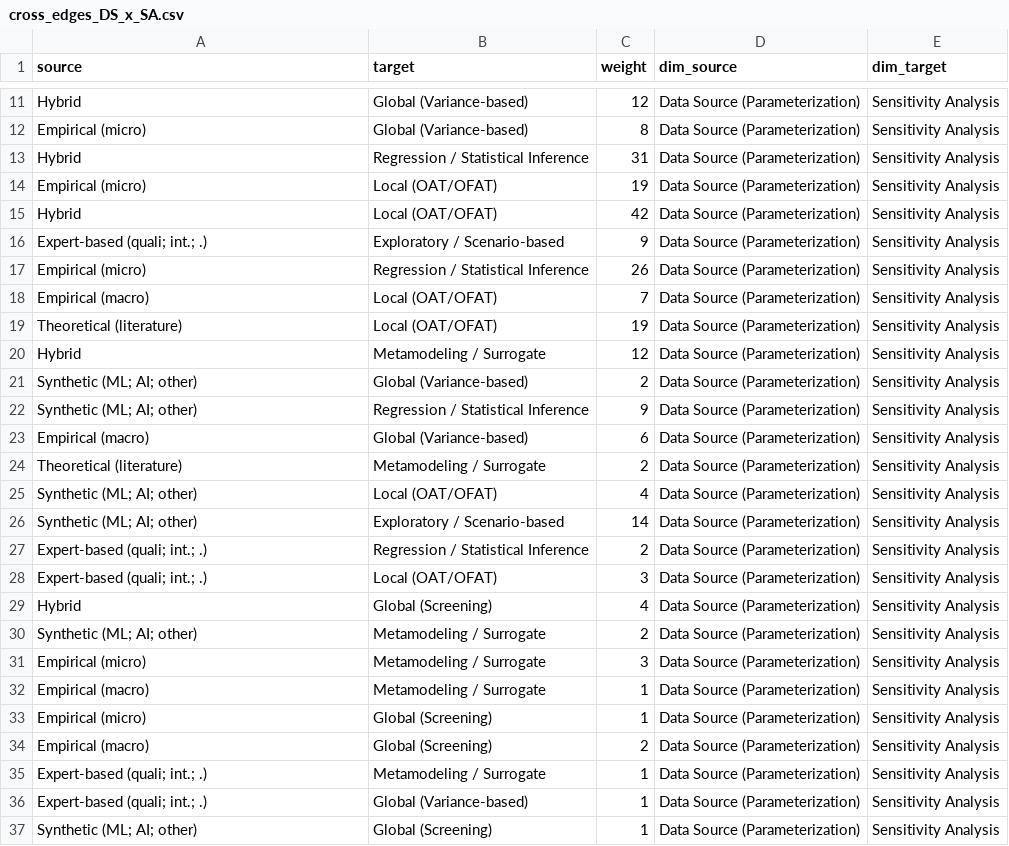
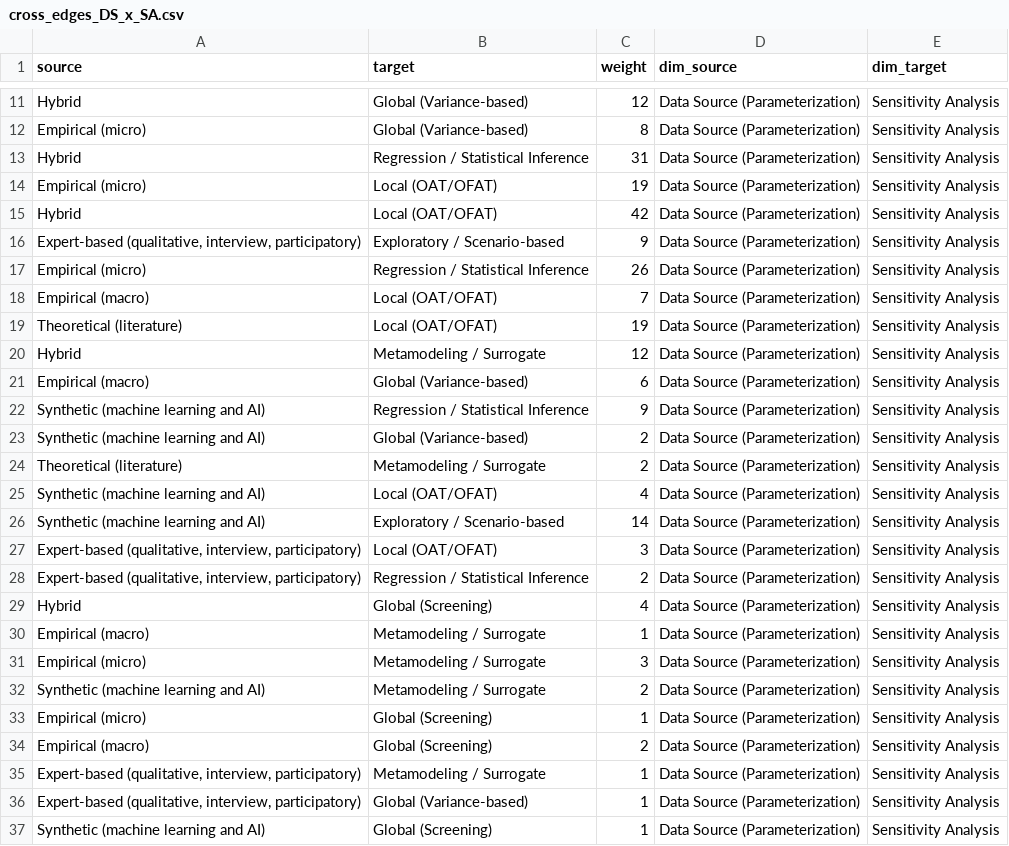
Before and after one commit to muriloms/paper-scoping-review-protocol, a CSV file: notebooks/figures_meth/cross_edges_DS_x_SA.csv, drawn as a sheet; only a part is shown, gaps mark what is left out; the diff covers the shown part only.

```diff
--- a/notebooks/figures_meth/cross_edges_DS_x_SA.csv
+++ b/notebooks/figures_meth/cross_edges_DS_x_SA.csv
@@ -15,3 +15,3 @@ Empirical (micro),Local (OAT/OFAT),19,Data Source (Parameterization),Sensitivity
 Hybrid,Local (OAT/OFAT),42,Data Source (Parameterization),Sensitivity Analysis
-Expert-based (quali; int.; .),Exploratory / Scenario-based,9,Data Source (Parameterization),Sensitivity Analysis
+"Expert-based (qualitative, interview, participatory)",Exploratory / Scenario-based,9,Data Source (Parameterization),Sensitivity Analysis
 Empirical (micro),Regression / Statistical Inference,26,Data Source (Parameterization),Sensitivity Analysis
@@ -20,18 +20,18 @@ Theoretical (literature),Local (OAT/OFAT),19,Data Source (Parameterization),Sens
 Hybrid,Metamodeling / Surrogate,12,Data Source (Parameterization),Sensitivity Analysis
-Synthetic (ML; AI; other),Global (Variance-based),2,Data Source (Parameterization),Sensitivity Analysis
-Synthetic (ML; AI; other),Regression / Statistical Inference,9,Data Source (Parameterization),Sensitivity Analysis
 Empirical (macro),Global (Variance-based),6,Data Source (Parameterization),Sensitivity Analysis
+Synthetic (machine learning and AI),Regression / Statistical Inference,9,Data Source (Parameterization),Sensitivity Analysis
+Synthetic (machine learning and AI),Global (Variance-based),2,Data Source (Parameterization),Sensitivity Analysis
 Theoretical (literature),Metamodeling / Surrogate,2,Data Source (Parameterization),Sensitivity Analysis
-Synthetic (ML; AI; other),Local (OAT/OFAT),4,Data Source (Parameterization),Sensitivity Analysis
-Synthetic (ML; AI; other),Exploratory / Scenario-based,14,Data Source (Parameterization),Sensitivity Analysis
-Expert-based (quali; int.; .),Regression / Statistical Inference,2,Data Source (Parameterization),Sensitivity Analysis
-Expert-based (quali; int.; .),Local (OAT/OFAT),3,Data Source (Parameterization),Sensitivity Analysis
+Synthetic (machine learning and AI),Local (OAT/OFAT),4,Data Source (Parameterization),Sensitivity Analysis
+Synthetic (machine learning and AI),Exploratory / Scenario-based,14,Data Source (Parameterization),Sensitivity Analysis
+"Expert-based (qualitative, interview, participatory)",Local (OAT/OFAT),3,Data Source (Parameterization),Sensitivity Analysis
+"Expert-based (qualitative, interview, participatory)",Regression / Statistical Inference,2,Data Source (Parameterization),Sensitivity Analysis
 Hybrid,Global (Screening),4,Data Source (Parameterization),Sensitivity Analysis
-Synthetic (ML; AI; other),Metamodeling / Surrogate,2,Data Source (Parameterization),Sensitivity Analysis
+Empirical (macro),Metamodeling / Surrogate,1,Data Source (Parameterization),Sensitivity Analysis
 Empirical (micro),Metamodeling / Surrogate,3,Data Source (Parameterization),Sensitivity Analysis
-Empirical (macro),Metamodeling / Surrogate,1,Data Source (Parameterization),Sensitivity Analysis
+Synthetic (machine learning and AI),Metamodeling / Surrogate,2,Data Source (Parameterization),Sensitivity Analysis
 Empirical (micro),Global (Screening),1,Data Source (Parameterization),Sensitivity Analysis
 Empirical (macro),Global (Screening),2,Data Source (Parameterization),Sensitivity Analysis
-Expert-based (quali; int.; .),Metamodeling / Surrogate,1,Data Source (Parameterization),Sensitivity Analysis
-Expert-based (quali; int.; .),Global (Variance-based),1,Data Source (Parameterization),Sensitivity Analysis
-Synthetic (ML; AI; other),Global (Screening),1,Data Source (Parameterization),Sensitivity Analysis
+"Expert-based (qualitative, interview, participatory)",Metamodeling / Surrogate,1,Data Source (Parameterization),Sensitivity Analysis
+"Expert-based (qualitative, interview, participatory)",Global (Variance-based),1,Data Source (Parameterization),Sensitivity Analysis
+Synthetic (machine learning and AI),Global (Screening),1,Data Source (Parameterization),Sensitivity Analysis
```
Also changed, not shown: 3 moved rows elsewhere in this file, notebooks/figures/community_summary.csv, notebooks/figures/edge_list.csv, 32 other files.
